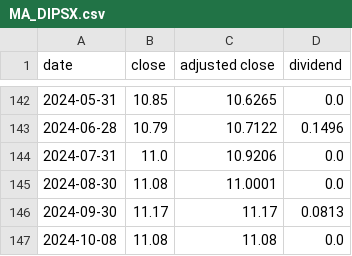
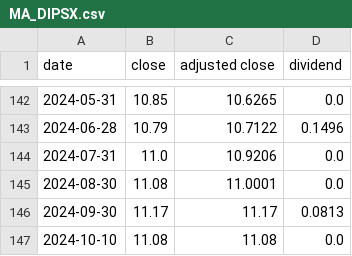
Before and after one commit to rrelyea/3fund-prices, a CSV file: data/MA_DIPSX.csv, drawn as a sheet; only a part is shown, gaps mark what is left out.

```diff
--- a/data/MA_DIPSX.csv
+++ b/data/MA_DIPSX.csv
@@ -146,2 +146,2 @@ date,close,adjusted close,dividend
 2024-09-30,11.17,11.17,0.0813
-2024-10-08,11.08,11.08,0.0
+2024-10-10,11.08,11.08,0.0
```
Also changed, not shown: data/MA_DBIRX.csv, data/MA_DSPIX.csv, 10 other files.
